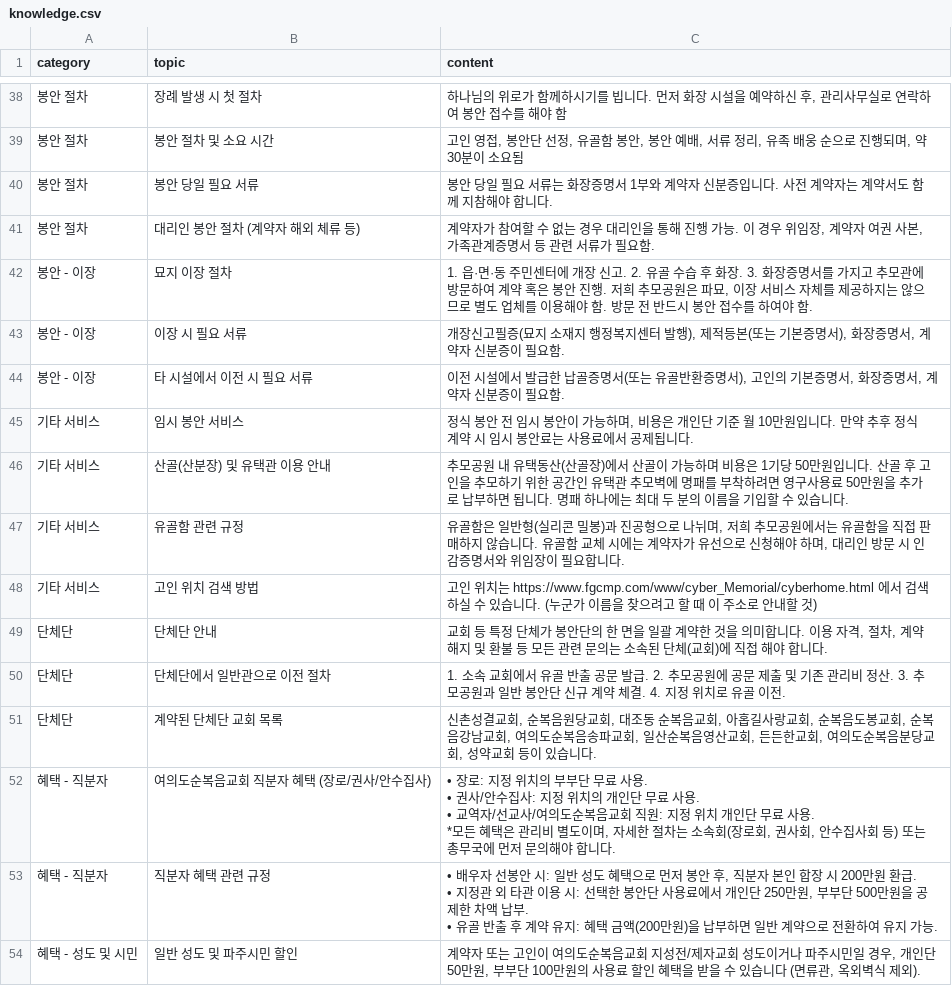
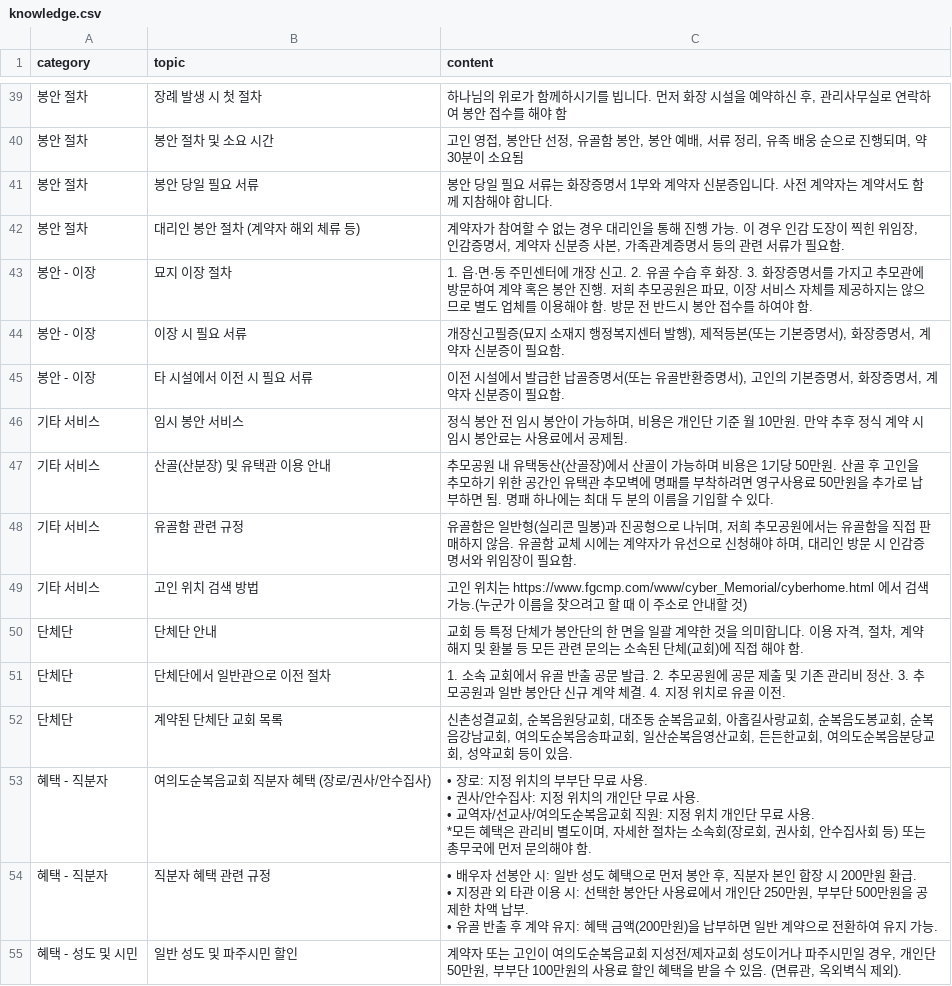
Before and after one commit to Hogrima/kakaoaibot1, a CSV file: knowledge.csv, drawn as a sheet; only a part is shown, gaps mark what is left out; the diff covers the shown part only.

Commit message:
Update knowledge.csv

```diff
--- a/knowledge.csv
+++ b/knowledge.csv
@@ -52,3 +54,3 @@
 봉안 절차,봉안 당일 필요 서류,봉안 당일 필요 서류는 화장증명서 1부와 계약자 신분증입니다. 사전 계약자는 계약서도 함께 지참해야 합니다.
-봉안 절차,대리인 봉안 절차 (계약자 해외 체류 등),"계약자가 참여할 수 없는 경우 대리인을 통해 진행 가능. 이 경우 위임장, 계약자 여권 사본, 가족관계증명서 등 관련 서류가 필요함."
+봉안 절차,대리인 봉안 절차 (계약자 해외 체류 등),"계약자가 참여할 수 없는 경우 대리인을 통해 진행 가능. 이 경우 인감 도장이 찍힌 위임장, 인감증명서, 계약자 신분증 사본, 가족관계증명서 등의 관련 서류가 필요함."
 봉안 - 이장,묘지 이장 절차,"1. 읍·면·동 주민센터에 개장 신고. 2. 유골 수습 후 화장. 3. 화장증명서를 가지고 추모관에 방문하여 계약 혹은 봉안 진행. 저희 추모공원은 파묘, 이장 서비스 자체를 제공하지는 않으므로 별도 업체를 이용해야 함. 방문 전 반드시 봉안 접수를 하여야 함."
@@ -56,13 +58,13 @@
 봉안 - 이장,타 시설에서 이전 시 필요 서류,"이전 시설에서 발급한 납골증명서(또는 유골반환증명서), 고인의 기본증명서, 화장증명서, 계약자 신분증이 필요함."
-기타 서비스,임시 봉안 서비스,"정식 봉안 전 임시 봉안이 가능하며, 비용은 개인단 기준 월 10만원입니다. 만약 추후 정식 계약 시 임시 봉안료는 사용료에서 공제됩니다."
-기타 서비스,산골(산분장) 및 유택관 이용 안내,추모공원 내 유택동산(산골장)에서 산골이 가능하며 비용은 1기당 50만원입니다. 산골 후 고인을 추모하기 위한 공간인 유택관 추모벽에 명패를 부착하려면 영구사용료 50만원을 추가로 납부하면 됩니다. 명패 하나에는 최대 두 분의 이름을 기입할 수 있습니다.
-기타 서비스,유골함 관련 규정,"유골함은 일반형(실리콘 밀봉)과 진공형으로 나뉘며, 저희 추모공원에서는 유골함을 직접 판매하지 않습니다. 유골함 교체 시에는 계약자가 유선으로 신청해야 하며, 대리인 방문 시 인감증명서와 위임장이 필요합니다."
-기타 서비스,고인 위치 검색 방법,고인 위치는 https://www.fgcmp.com/www/cyber_Memorial/cyberhome.html 에서 검색하실 수 있습니다. (누군가 이름을 찾으려고 할 때 이 주소로 안내할 것)
-단체단,단체단 안내,"교회 등 특정 단체가 봉안단의 한 면을 일괄 계약한 것을 의미합니다. 이용 자격, 절차, 계약 해지 및 환불 등 모든 관련 문의는 소속된 단체(교회)에 직접 해야 합니다."
+기타 서비스,임시 봉안 서비스,"정식 봉안 전 임시 봉안이 가능하며, 비용은 개인단 기준 월 10만원. 만약 추후 정식 계약 시 임시 봉안료는 사용료에서 공제됨."
+기타 서비스,산골(산분장) 및 유택관 이용 안내,추모공원 내 유택동산(산골장)에서 산골이 가능하며 비용은 1기당 50만원. 산골 후 고인을 추모하기 위한 공간인 유택관 추모벽에 명패를 부착하려면 영구사용료 50만원을 추가로 납부하면 됨. 명패 하나에는 최대 두 분의 이름을 기입할 수 있다.
+기타 서비스,유골함 관련 규정,"유골함은 일반형(실리콘 밀봉)과 진공형으로 나뉘며, 저희 추모공원에서는 유골함을 직접 판매하지 않음. 유골함 교체 시에는 계약자가 유선으로 신청해야 하며, 대리인 방문 시 인감증명서와 위임장이 필요함."
+기타 서비스,고인 위치 검색 방법,고인 위치는 https://www.fgcmp.com/www/cyber_Memorial/cyberhome.html 에서 검색 가능.(누군가 이름을 찾으려고 할 때 이 주소로 안내할 것)
+단체단,단체단 안내,"교회 등 특정 단체가 봉안단의 한 면을 일괄 계약한 것을 의미합니다. 이용 자격, 절차, 계약 해지 및 환불 등 모든 관련 문의는 소속된 단체(교회)에 직접 해야 함."
 단체단,단체단에서 일반관으로 이전 절차,1. 소속 교회에서 유골 반출 공문 발급. 2. 추모공원에 공문 제출 및 기존 관리비 정산. 3. 추모공원과 일반 봉안단 신규 계약 체결. 4. 지정 위치로 유골 이전.
-단체단,계약된 단체단 교회 목록,"신촌성결교회, 순복음원당교회, 대조동 순복음교회, 아홉길사랑교회, 순복음도봉교회, 순복음강남교회, 여의도순복음송파교회, 일산순복음영산교회, 든든한교회, 여의도순복음분당교회, 성약교회 등이 있습니다."
-혜택 - 직분자,여의도순복음교회 직분자 혜택 (장로/권사/안수집사),"• 장로: 지정 위치의 부부단 무료 사용.
-• 권사/안수집사: 지정 위치의 개인단 무료 사용.
-• 교역자/선교사/여의도순복음교회 직원: 지정 위치 개인단 무료 사용.
-*모든 혜택은 관리비 별도이며, 자세한 절차는 소속회(장로회, 권사회, 안수집사회 등) 또는 총무국에 먼저 문의해야 합니다."
+단체단,계약된 단체단 교회 목록,"신촌성결교회, 순복음원당교회, 대조동 순복음교회, 아홉길사랑교회, 순복음도봉교회, 순복음강남교회, 여의도순복음송파교회, 일산순복음영산교회, 든든한교회, 여의도순복음분당교회, 성약교회 등이 있음."
+혜택 - 직분자,여의도순복음교회 직분자 혜택 (장로/권사/안수집사),"• 장로: 지정 위치의 부부단 무료 사용.
+• 권사/안수집사: 지정 위치의 개인단 무료 사용.
+• 교역자/선교사/여의도순복음교회 직원: 지정 위치 개인단 무료 사용.
+*모든 혜택은 관리비 별도이며, 자세한 절차는 소속회(장로회, 권사회, 안수집사회 등) 또는 총무국에 먼저 문의해야 함."
 혜택 - 직분자,직분자 혜택 관련 규정,"• 배우자 선봉안 시: 일반 성도 혜택으로 먼저 봉안 후, 직분자 본인 합장 시 200만원 환급.
@@ -70,2 +72,2 @@
 • 유골 반출 후 계약 유지: 혜택 금액(200만원)을 납부하면 일반 계약으로 전환하여 유지 가능."
-혜택 - 성도 및 시민,일반 성도 및 파주시민 할인,"계약자 또는 고인이 여의도순복음교회 지성전/제자교회 성도이거나 파주시민일 경우, 개인단 50만원, 부부단 100만원의 사용료 할인 혜택을 받을 수 있습니다 (면류관, 옥외벽식 제외)."
+혜택 - 성도 및 시민,일반 성도 및 파주시민 할인,"계약자 또는 고인이 여의도순복음교회 지성전/제자교회 성도이거나 파주시민일 경우, 개인단 50만원, 부부단 100만원의 사용료 할인 혜택을 받을 수 있음. (면류관, 옥외벽식 제외)."
```
Also changed, not shown: 1 added row and 20 edited cells elsewhere in this file.
